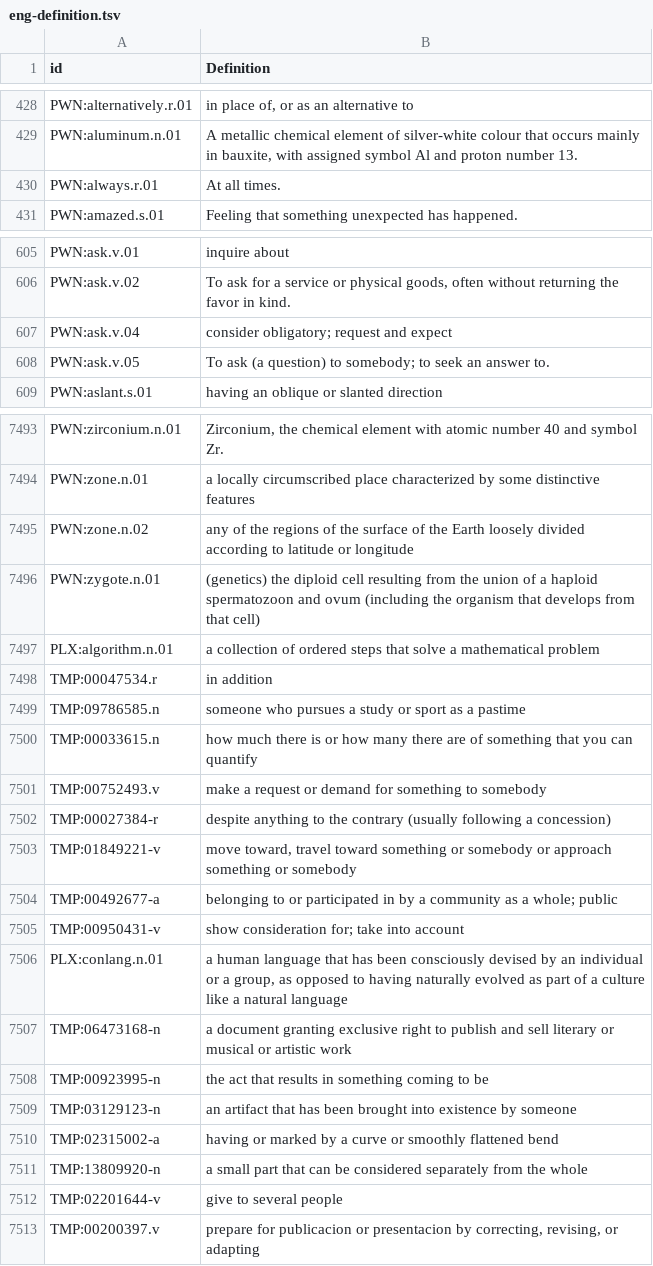
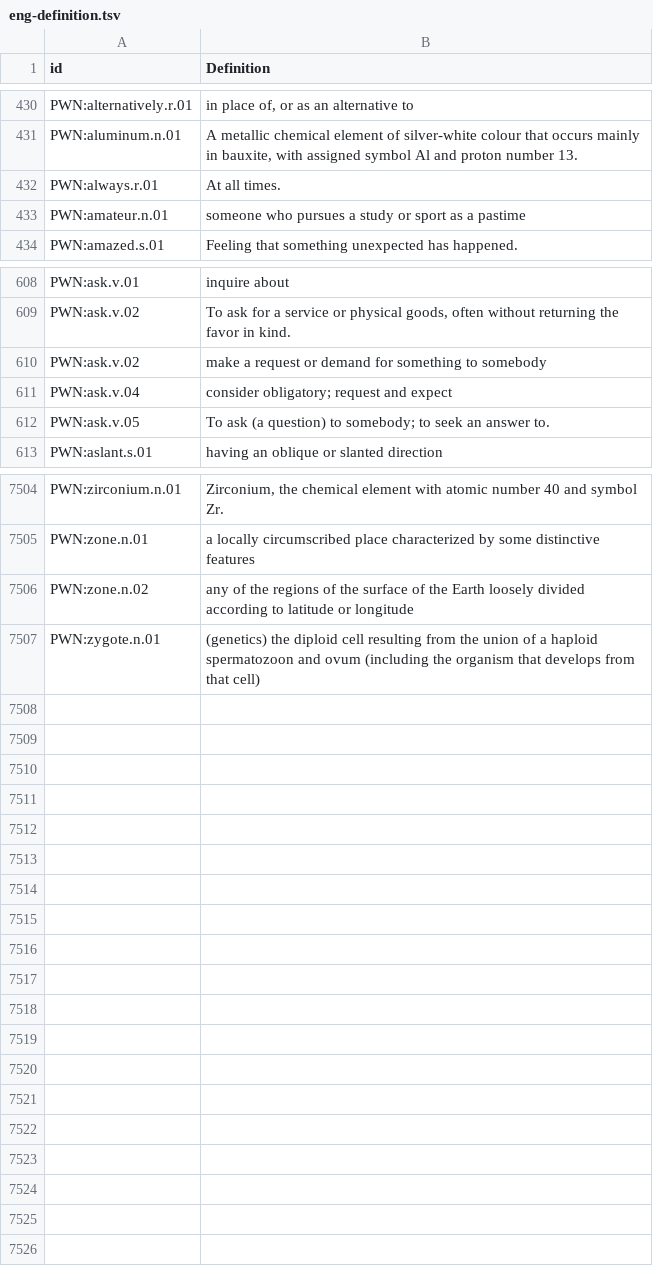
Before and after one commit to barumau/panlexia, a TSV file: concepts/E/eng-definition.tsv, drawn as a sheet; only a part is shown, gaps mark what is left out; the diff covers the shown part only.

Commit message:
Create script to replace temporary concept ids by permanent ones.

```diff
--- a/concepts/E/eng-definition.tsv
+++ b/concepts/E/eng-definition.tsv
@@ -430,2 +432,3 @@ PWN:aluminum.n.01	A metallic chemical element of silver-white colour that occurs
 PWN:always.r.01	At all times.
+PWN:amateur.n.01	someone who pursues a study or sport as a pastime
 PWN:amazed.s.01	Feeling that something unexpected has happened.
@@ -606,2 +609,3 @@ PWN:ask.v.01	inquire about
 PWN:ask.v.02	To ask for a service or physical goods, often without returning the favor in kind.
+PWN:ask.v.02	make a request or demand for something to somebody
 PWN:ask.v.04	consider obligatory; request and expect
@@ -7496,18 +7507 @@ PWN:zone.n.02	any of the regions of the surface of the Earth loosely divided acc
 PWN:zygote.n.01	(genetics) the diploid cell resulting from the union of a haploid spermatozoon and ovum (including the organism that develops from that cell)
-PLX:algorithm.n.01	a collection of ordered steps that solve a mathematical problem
-TMP:00047534.r	in addition
-TMP:09786585.n	someone who pursues a study or sport as a pastime
-TMP:00033615.n	how much there is or how many there are of something that you can quantify
-TMP:00752493.v	make a request or demand for something to somebody
-TMP:00027384-r	despite anything to the contrary (usually following a concession)
-TMP:01849221-v	move toward, travel toward something or somebody or approach something or somebody
-TMP:00492677-a	belonging to or participated in by a community as a whole; public
-TMP:00950431-v	show consideration for; take into account
-PLX:conlang.n.01	a human language that has been consciously devised by an individual or a group, as opposed to having naturally evolved as part of a culture like a natural language
-TMP:06473168-n	a document granting exclusive right to publish and sell literary or musical or artistic work
-TMP:00923995-n	the act that results in something coming to be
-TMP:03129123-n	an artifact that has been brought into existence by someone
-TMP:02315002-a	having or marked by a curve or smoothly flattened bend
-TMP:13809920-n	a small part that can be considered separately from the whole
-TMP:02201644-v	give to several people
-TMP:00200397.v	prepare for publicacion or presentacion by correcting, revising, or adapting
```
Also changed, not shown: 7 added rows elsewhere in this file, data/id_map.tsv, dict/E/eng.tsv, 3 other files.
